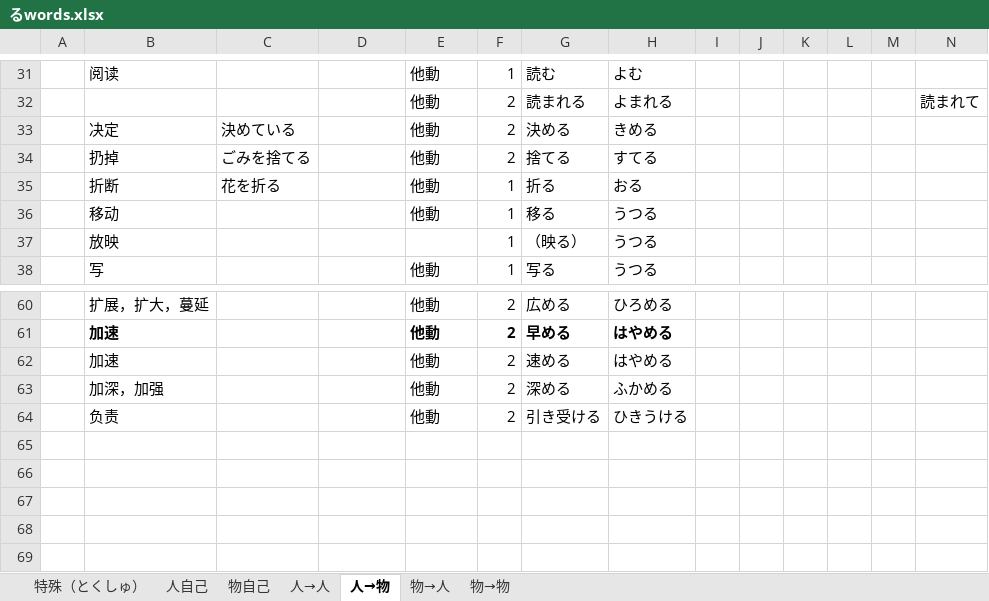
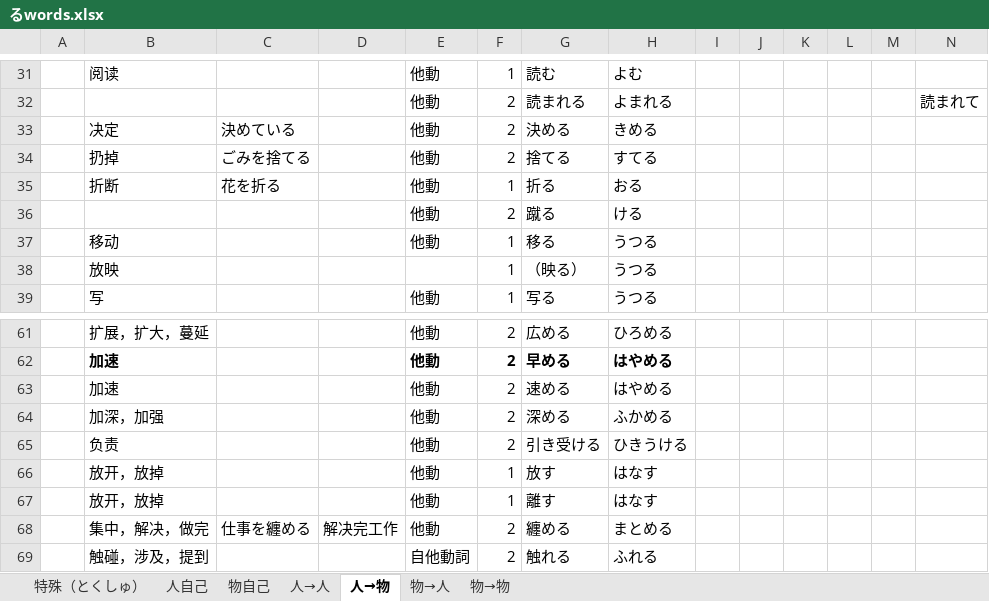
Before and after one commit to PaleBlue0619/Japanese, an Excel workbook: るwords.xlsx, sheet 人→物, drawn as a sheet; only a part is shown, gaps mark what is left out; values as stored, in another font and other column widths than the file's, no borders; rows hold the shown columns only; the diff names each change by its address in the sheet, - before the commit and + after, or states it on an @@ line.

```diff
--- a/るwords.xlsx (sheet 人→物)
+++ b/るwords.xlsx (sheet 人→物)
+row 36:  |  |  |  | 他動 | 2 | 蹴る | ける
+row 66:  | 放开，放掉 |  |  | 他動 | 1 | 放す | はなす
+row 67:  | 放开，放掉 |  |  | 他動 | 1 | 離す | はなす
+row 68:  | 集中，解决，做完 | 仕事を纏める | 解决完工作 | 他動 | 2 | 纏める | まとめる
+row 69:  | 触碰，涉及，提到 |  |  | 自他動詞 | 2 | 触れる | ふれる
```
Also changed, not shown: sheet 物自己, sheet 人自己, sheet 人→人, Words(音读音 & 训练音).xlsx, 副词.xlsx, 27 other files.
